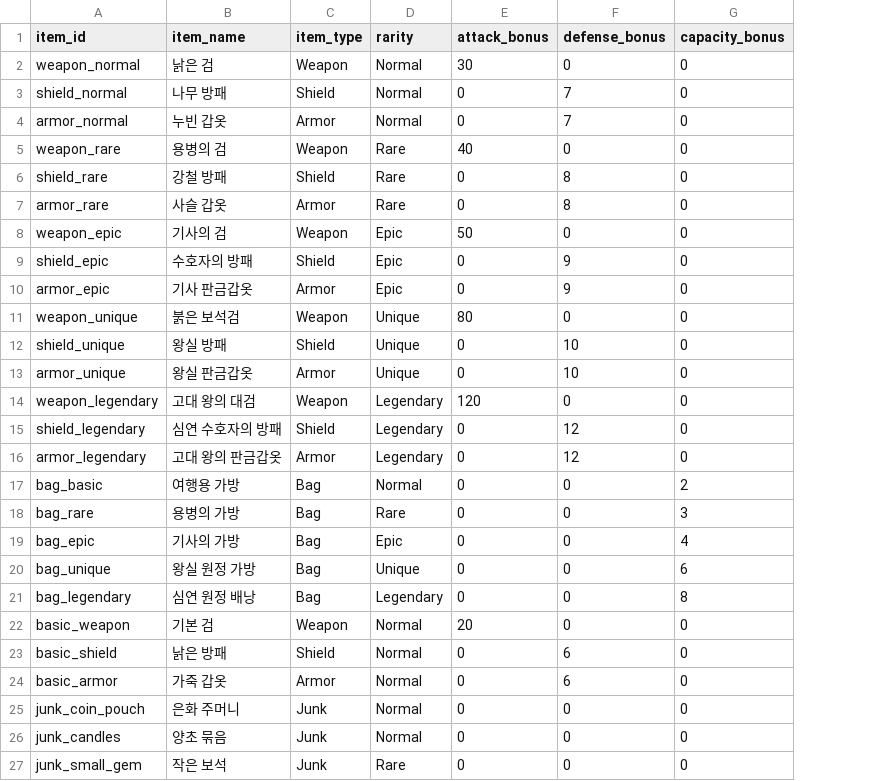
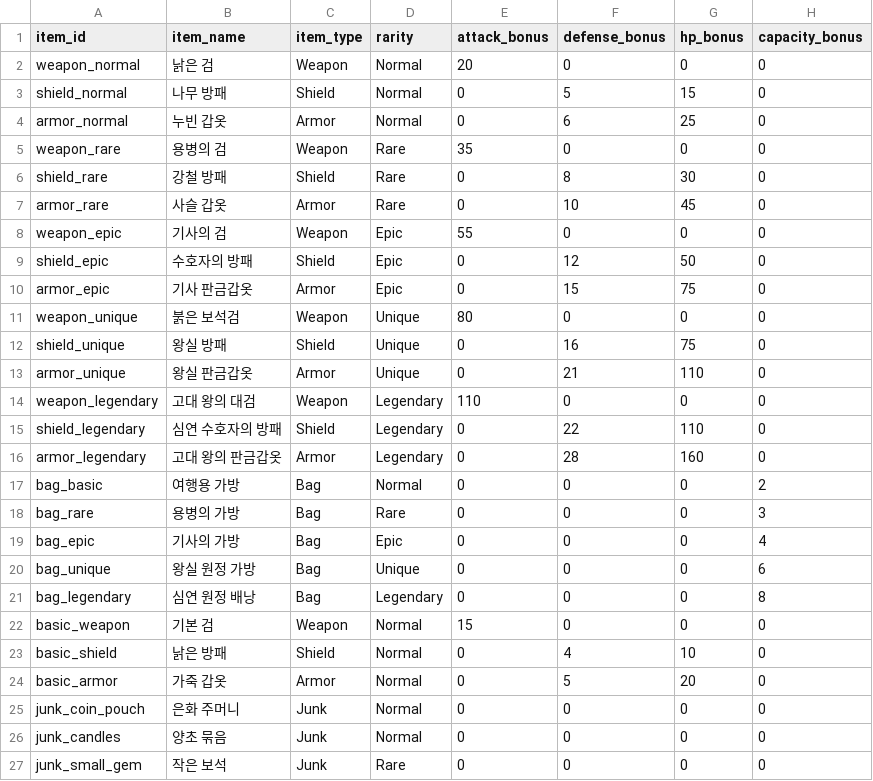
Before and after one commit to mun0520j-alt/dungeon-extraction, a CSV file: Assets/Resources/Data/items.csv, drawn as a sheet; only a part is shown; the diff names each change by its address in the sheet, - before the commit and + after, or states it on an @@ line.

```diff
--- a/Assets/Resources/Data/items.csv
+++ b/Assets/Resources/Data/items.csv
+column G (hp_bonus), rows 2-27: 0 | 15 | 25 | 0 | 30 | 45 | 0 | 50 | 75 | 0 | 75 | 110 | 0 | 110 | 160 | 0 | 0 | 0 | 0 | 0 | 0 | 10 | 20 | 0 | 0 | 0
-E2 (attack_bonus): 30
+E2 (attack_bonus): 20
-F3 (defense_bonus): 7
+F3 (defense_bonus): 5
-F4 (defense_bonus): 7
+F4 (defense_bonus): 6
-E5 (attack_bonus): 40
+E5 (attack_bonus): 35
-F7 (defense_bonus): 8
+F7 (defense_bonus): 10
-E8 (attack_bonus): 50
+E8 (attack_bonus): 55
-F9 (defense_bonus): 9
+F9 (defense_bonus): 12
-F10 (defense_bonus): 9
+F10 (defense_bonus): 15
-F12 (defense_bonus): 10
+F12 (defense_bonus): 16
-F13 (defense_bonus): 10
+F13 (defense_bonus): 21
-E14 (attack_bonus): 120
+E14 (attack_bonus): 110
-F15 (defense_bonus): 12
+F15 (defense_bonus): 22
-F16 (defense_bonus): 12
+F16 (defense_bonus): 28
-E22 (attack_bonus): 20
+E22 (attack_bonus): 15
-F23 (defense_bonus): 6
+F23 (defense_bonus): 4
-F24 (defense_bonus): 6
+F24 (defense_bonus): 5
```
Also changed, not shown: Assets/Resources/Data/m10_dungeon.csv, Assets/Resources/Data/m10_enemies.csv, 21 other files.
